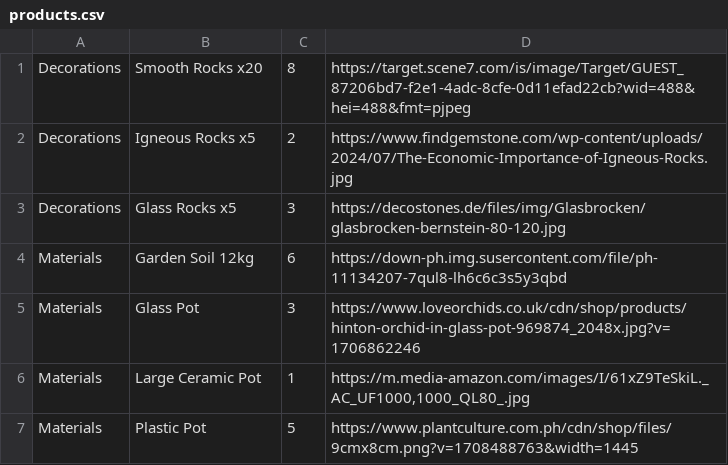
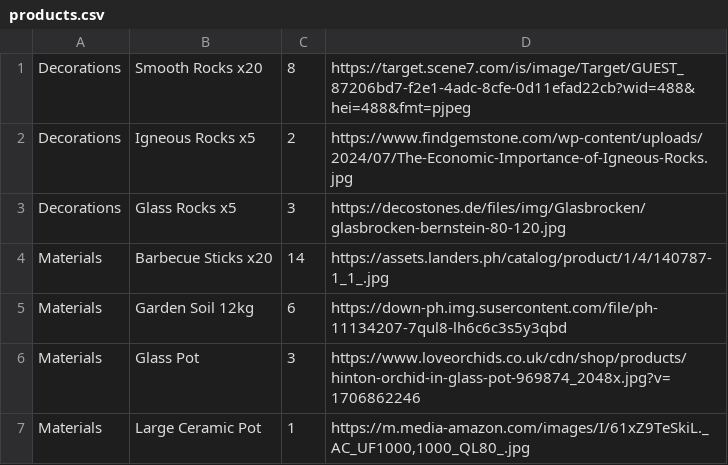
Before and after one commit to raffimolero/Exer1Spec, a CSV file: php/models/products.csv, drawn as a sheet; only a part is shown; the shorter side is filled out with more unchanged rows.

```diff
--- a/php/models/products.csv
+++ b/php/models/products.csv
@@ -3,2 +3,3 @@ Decorations,Igneous Rocks x5,2,https://www.findgemstone.com/wp-content/uploads/2
 Decorations,Glass Rocks x5,3,https://decostones.de/files/img/Glasbrocken/glasbrocken-bernstein-80-120.jpg
+Materials,Barbecue Sticks x20,14,https://assets.landers.ph/catalog/product/1/4/140787-1_1_.jpg
 Materials,Garden Soil 12kg,6,https://down-ph.img.susercontent.com/file/ph-11134207-7qul8-lh6c6c3s5y3qbd
```
Also changed, not shown: 6 other files.
